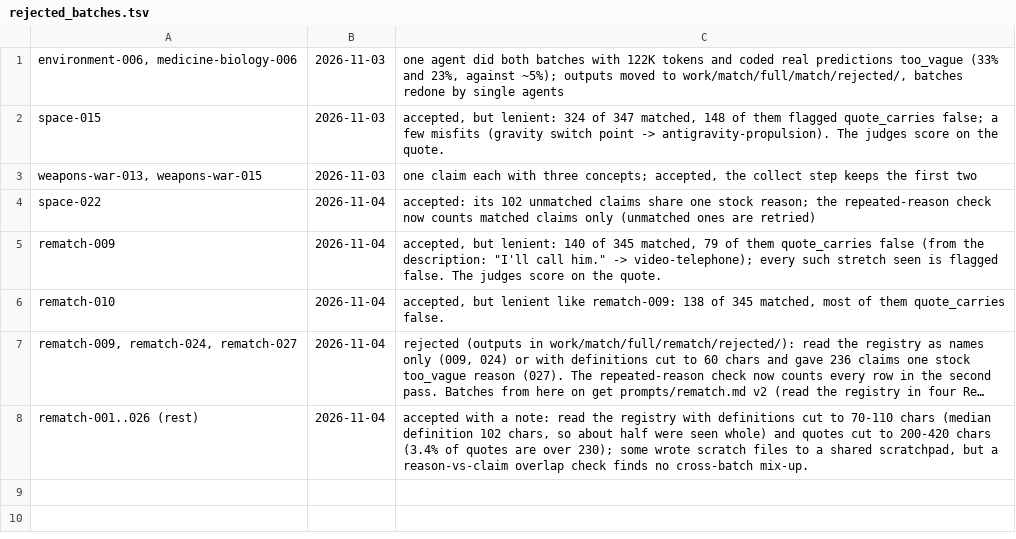
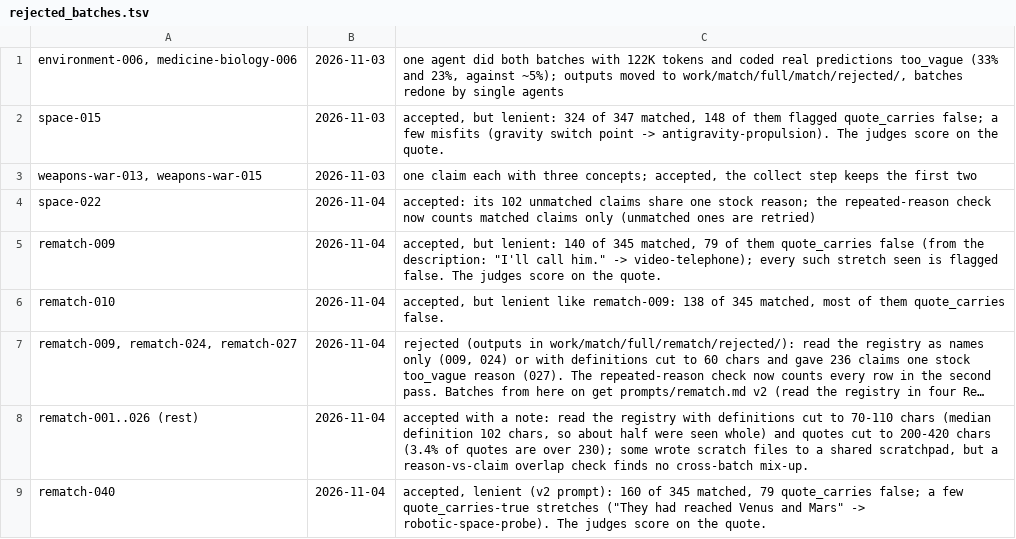
Before and after one commit to bhoult/prognosticator-awards, a TSV file: runs/match/rejected_batches.tsv, drawn as a sheet; long unchanged cells end in …; the diff names each change by its address in the sheet, - before the commit and + after, or states it on an @@ line.

```diff
--- a/runs/match/rejected_batches.tsv
+++ b/runs/match/rejected_batches.tsv
+row 9: rematch-040 | 2026-11-04 | accepted, lenient (v2 prompt): 160 of 345 matched, 79 quote_carries false; a few quote_carries-true stretches ("They had reached Venus and Mars" -> robotic-space-probe). The judges score on the quote.
```
Also changed, not shown: runs/match/usage.tsv.
